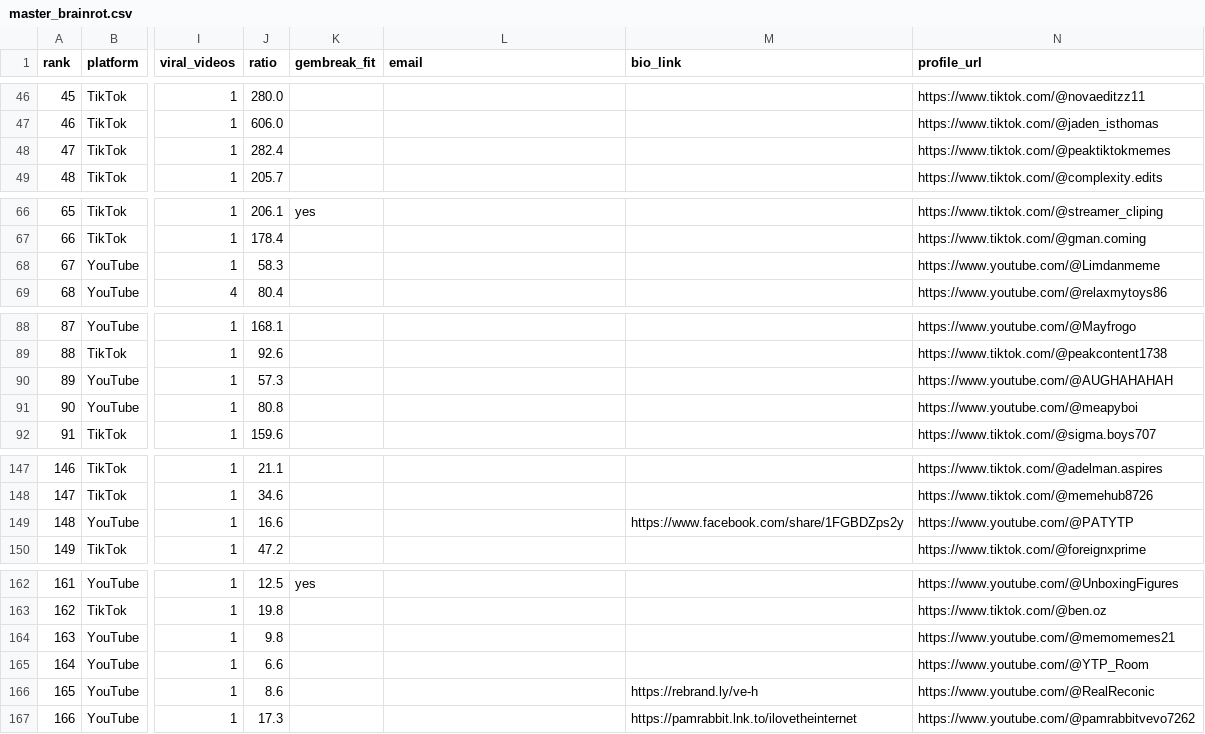
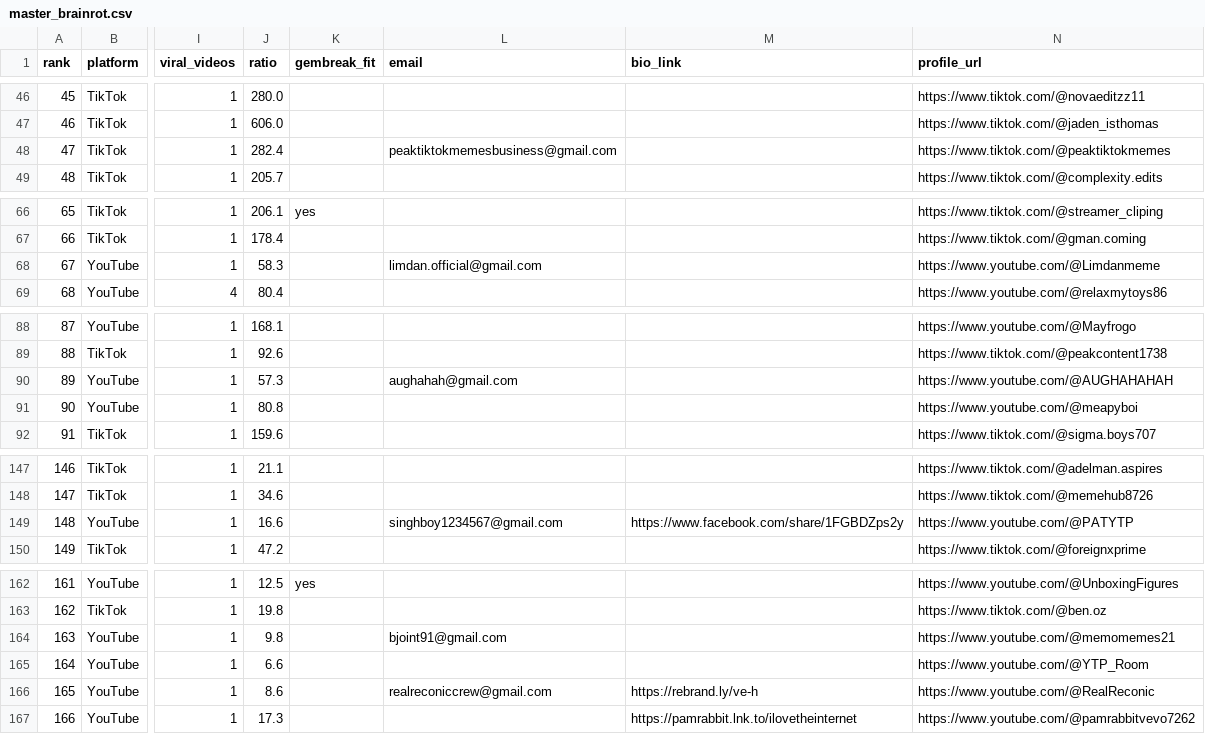
Before and after one commit to AveryArtlife/art-discovery-agent, a CSV file: research/gembreak/master_brainrot.csv, drawn as a sheet; only a part is shown, gaps mark what is left out; the diff covers the shown part only; the diff names each change by its address in the sheet, - before the commit and + after, or states it on an @@ line.

```diff
--- a/research/gembreak/master_brainrot.csv
+++ b/research/gembreak/master_brainrot.csv
-L48 (email): (empty)
+L48 (email): peaktiktokmemesbusiness@gmail.com
-L68 (email): (empty)
+L68 (email): limdan.official@gmail.com
-L90 (email): (empty)
+L90 (email): aughahah@gmail.com
-L149 (email): (empty)
+L149 (email): singhboy1234567@gmail.com
-L164 (email): (empty)
+L164 (email): bjoint91@gmail.com
-L166 (email): (empty)
+L166 (email): realreconiccrew@gmail.com
```
Also changed, not shown: 1 edited cell elsewhere in this file, research/gembreak/brainrot_viral_tiktok.csv, research/gembreak/graded_master.csv, 3 other files.
